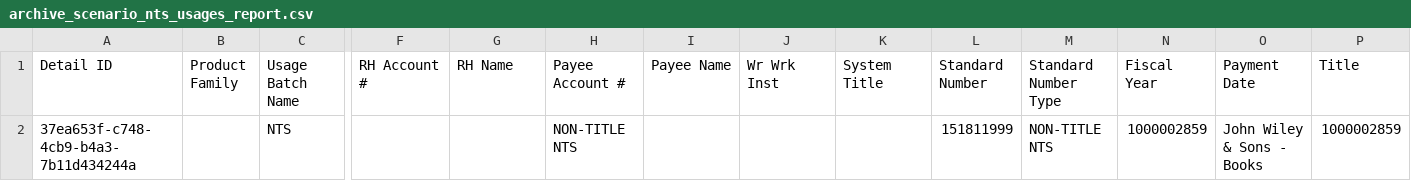
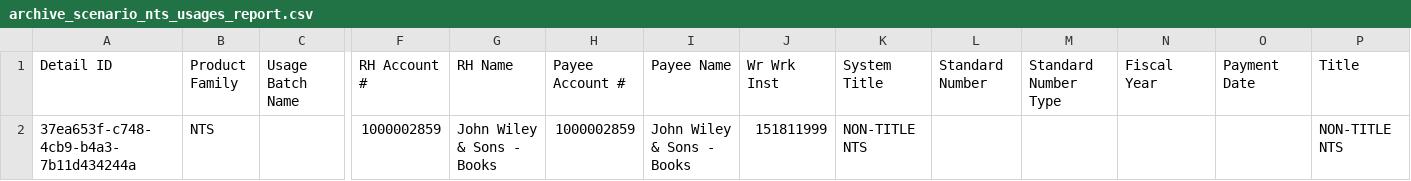
Before and after one commit to Dzmitry-Basiachenka/dist-foreign-aliakh, a CSV file: dist-foreign-repository/src/testInteg/resources/com/copyright/rup/dist/foreign/repository/impl/csv/archive_scenario_nts_usages_report.csv, drawn as a sheet; only a part is shown, gaps mark what is left out; the diff covers the shown part only; the diff names each change by its address in the sheet, - before the commit and + after, or states it on an @@ line.

```diff
--- a/dist-foreign-repository/src/testInteg/resources/com/copyright/rup/dist/foreign/repository/impl/csv/archive_scenario_nts_usages_report.csv
+++ b/dist-foreign-repository/src/testInteg/resources/com/copyright/rup/dist/foreign/repository/impl/csv/archive_scenario_nts_usages_report.csv
-B2 (Product Family): (empty)
+B2 (Product Family): NTS
-C2 (Usage Batch Name): NTS
+C2 (Usage Batch Name): (empty)
-F2 (RH Account #): (empty)
+F2 (RH Account #): 1000002859
-G2 (RH Name): (empty)
+G2 (RH Name): John Wiley & Sons - Books
-H2 (Payee Account #): NON-TITLE NTS
+H2 (Payee Account #): 1000002859
-I2 (Payee Name): (empty)
+I2 (Payee Name): John Wiley & Sons - Books
-J2 (Wr Wrk Inst): (empty)
+J2 (Wr Wrk Inst): 151811999
-K2 (System Title): (empty)
+K2 (System Title): NON-TITLE NTS
-L2 (Standard Number): 151811999
+L2 (Standard Number): (empty)
-M2 (Standard Number Type): NON-TITLE NTS
+M2 (Standard Number Type): (empty)
-N2 (Fiscal Year): 1000002859
+N2 (Fiscal Year): (empty)
-O2 (Payment Date): John Wiley & Sons - Books
+O2 (Payment Date): (empty)
-P2 (Title): 1000002859
+P2 (Title): NON-TITLE NTS
```
Also changed, not shown: 1 edited cell elsewhere in this file, dist-foreign-repository/src/testInteg/resources/com/copyright/rup/dist/foreign/repository/impl/csv/archive_scenario_fas_usages_report.csv, dist-foreign-repository/src/testInteg/resources/com/copyright/rup/dist/foreign/repository/impl/csv/scenario_fas_usages_report.csv, 5 other files.
